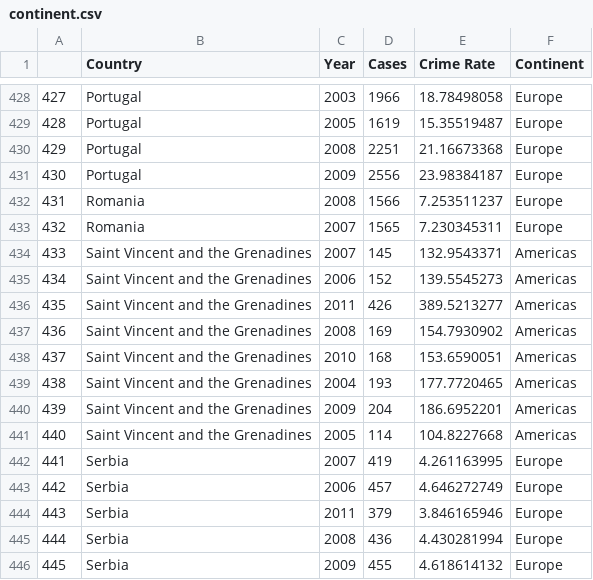
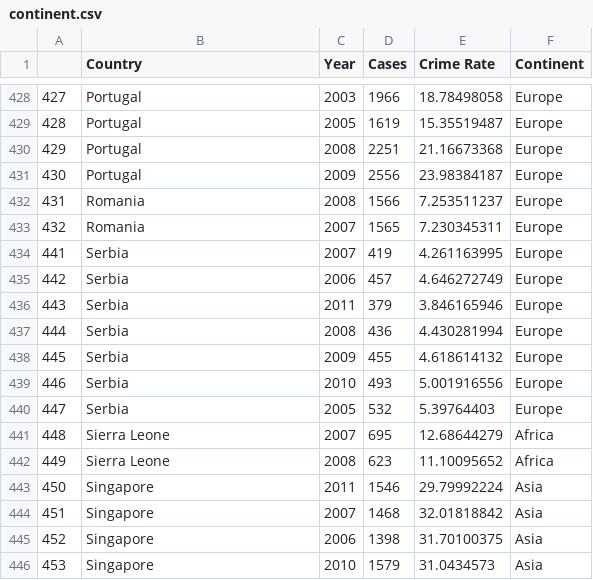
Before and after one commit to wenqii09/FIT3179_A2, a CSV file: data/continent.csv, drawn as a sheet; only a part is shown, gaps mark what is left out; the shorter side is filled out with more unchanged rows; the diff names each change by its address in the sheet, - before the commit and + after, or states it on an @@ line.

Commit message:
Update continent.csv

```diff
--- a/data/continent.csv
+++ b/data/continent.csv
-row 434: 433 | Saint Vincent and the Grenadines | 2007 | 145 | 132.9543371 | Americas
-row 435: 434 | Saint Vincent and the Grenadines | 2006 | 152 | 139.5545273 | Americas
-row 436: 435 | Saint Vincent and the Grenadines | 2011 | 426 | 389.5213277 | Americas
-row 437: 436 | Saint Vincent and the Grenadines | 2008 | 169 | 154.7930902 | Americas
-row 438: 437 | Saint Vincent and the Grenadines | 2010 | 168 | 153.6590051 | Americas
-row 439: 438 | Saint Vincent and the Grenadines | 2004 | 193 | 177.7720465 | Americas
-row 440: 439 | Saint Vincent and the Grenadines | 2009 | 204 | 186.6952201 | Americas
-row 441: 440 | Saint Vincent and the Grenadines | 2005 | 114 | 104.8227668 | Americas
```
